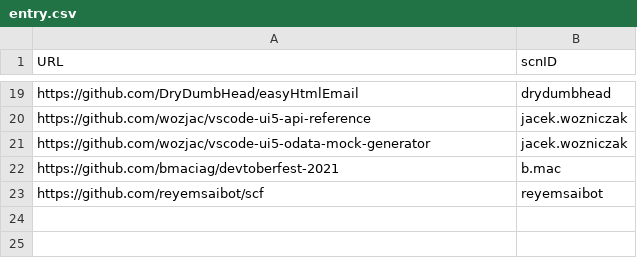
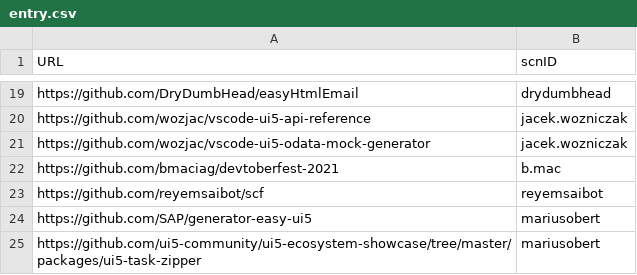
Before and after one commit to SAP-archive/devtoberfest-2021, a CSV file: contest/entry.csv, drawn as a sheet; only a part is shown, gaps mark what is left out; the diff names each change by its address in the sheet, - before the commit and + after, or states it on an @@ line.

Commit message:
Add UI5-related OS projects

```diff
--- a/contest/entry.csv
+++ b/contest/entry.csv
+row 24: https://github.com/SAP/generator-easy-ui5 | mariusobert
+row 25: https://github.com/ui5-community/ui5-ecosystem-showcase/tree/master/packages/ui5-task-zipper | mariusobert
```
